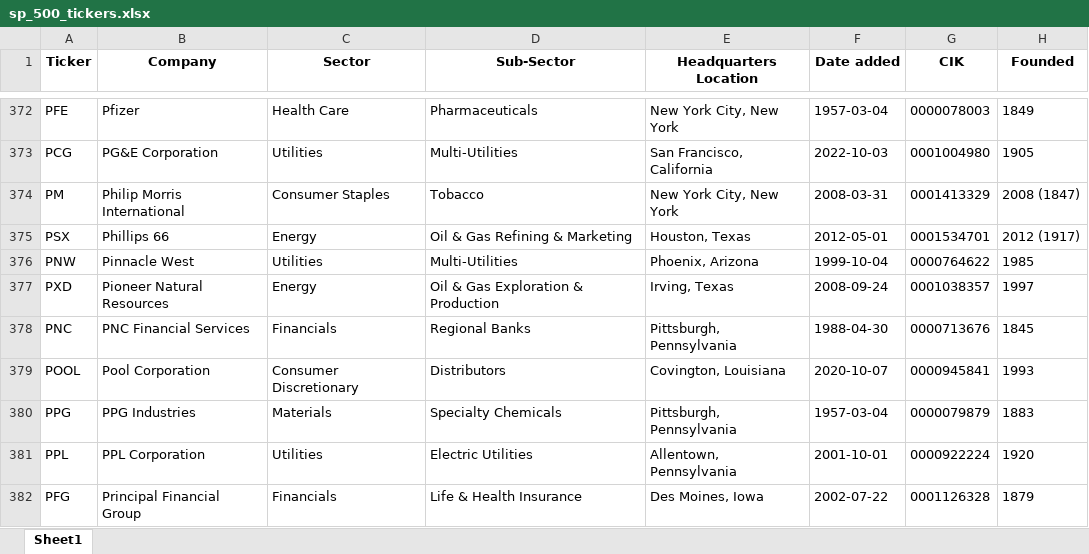
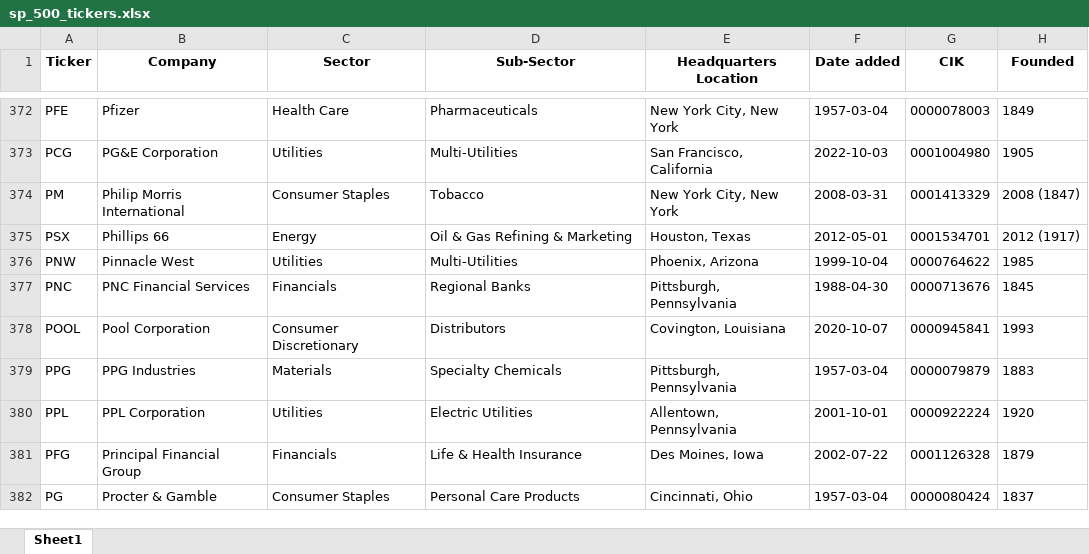
Before and after one commit to maxruffo/XLSX_Data_Stock_Crypto_Data, an Excel workbook: data/stocks/~index_ticker_list/usa/sp_500_tickers.xlsx, sheet Sheet1, drawn as a sheet; only a part is shown, gaps mark what is left out; the shorter side is filled out with more unchanged rows; values as stored, in another font and other column widths than the file's, no borders; the diff names each change by its address in the sheet, - before the commit and + after, or states it on an @@ line.

```diff
--- a/data/stocks/~index_ticker_list/usa/sp_500_tickers.xlsx (sheet Sheet1)
+++ b/data/stocks/~index_ticker_list/usa/sp_500_tickers.xlsx (sheet Sheet1)
-row 377: PXD | Pioneer Natural Resources | Energy | Oil & Gas Exploration & Production | Irving, Texas | 2008-09-24 | 0001038357 | 1997
```
Also changed, not shown: data/stocks/~index_ticker_list/europe/cac_40_tickers.xlsx, data/stocks/~index_ticker_list/europe/dax_tickers.xlsx, 4 other files.
